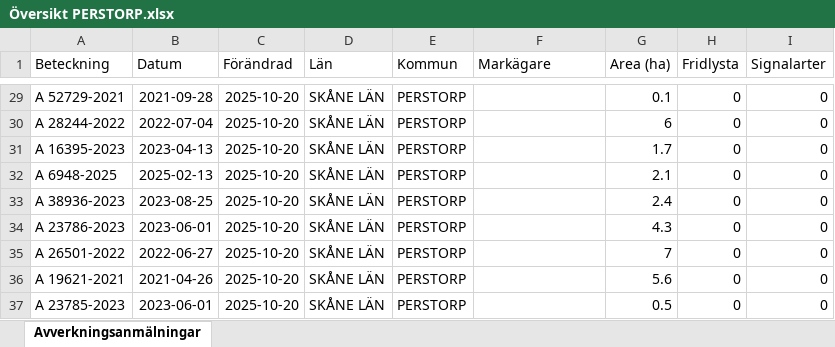
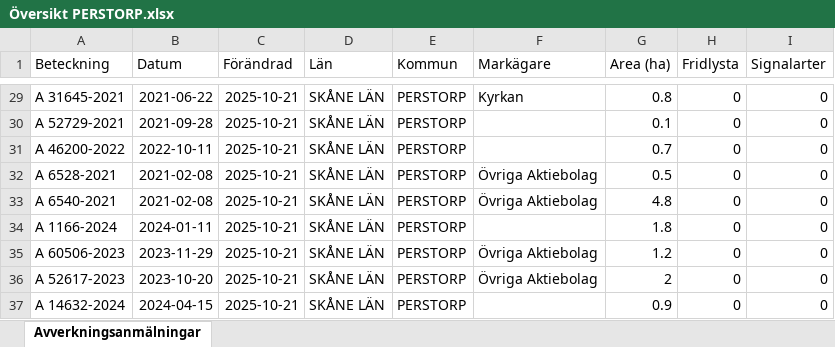
Before and after one commit to klasma/Logging_1275, an Excel workbook: Översikt PERSTORP.xlsx, sheet Avverkningsanmälningar, drawn as a sheet; only a part is shown, gaps mark what is left out; values as stored, in another font and other column widths than the file's, no borders; the diff covers the shown part only; the diff names each change by its address in the sheet, - before the commit and + after, or states it on an @@ line.

```diff
--- a/Översikt PERSTORP.xlsx (sheet Avverkningsanmälningar)
+++ b/Översikt PERSTORP.xlsx (sheet Avverkningsanmälningar)
-A29 (Beteckning): A 52729-2021
+A29 (Beteckning): A 31645-2021
-B29 (Datum): 2021-09-28
+B29 (Datum): 2021-06-22
-C29:C37 (Förändrad): 2025-10-20
+C29:C37 (Förändrad): 2025-10-21
-F29 (Markägare): (empty)
+F29 (Markägare): Kyrkan
-G29 (Area (ha)): 0.1
+G29 (Area (ha)): 0.8
-A30 (Beteckning): A 28244-2022
+A30 (Beteckning): A 52729-2021
-B30 (Datum): 2022-07-04
+B30 (Datum): 2021-09-28
-G30 (Area (ha)): 6
+G30 (Area (ha)): 0.1
-A31 (Beteckning): A 16395-2023
+A31 (Beteckning): A 46200-2022
-B31 (Datum): 2023-04-13
+B31 (Datum): 2022-10-11
-G31 (Area (ha)): 1.7
+G31 (Area (ha)): 0.7
-A32 (Beteckning): A 6948-2025
+A32 (Beteckning): A 6528-2021
-B32 (Datum): 2025-02-13
+B32 (Datum): 2021-02-08
-F32:F33 (Markägare): (empty)
+F32:F33 (Markägare): Övriga Aktiebolag
-G32 (Area (ha)): 2.1
+G32 (Area (ha)): 0.5
-A33 (Beteckning): A 38936-2023
+A33 (Beteckning): A 6540-2021
-B33 (Datum): 2023-08-25
+B33 (Datum): 2021-02-08
-G33 (Area (ha)): 2.4
+G33 (Area (ha)): 4.8
-A34 (Beteckning): A 23786-2023
+A34 (Beteckning): A 1166-2024
-B34 (Datum): 2023-06-01
+B34 (Datum): 2024-01-11
-G34 (Area (ha)): 4.3
+G34 (Area (ha)): 1.8
-A35 (Beteckning): A 26501-2022
+A35 (Beteckning): A 60506-2023
-B35 (Datum): 2022-06-27
+B35 (Datum): 2023-11-29
-F35:F36 (Markägare): (empty)
+F35:F36 (Markägare): Övriga Aktiebolag
-G35 (Area (ha)): 7
+G35 (Area (ha)): 1.2
-A36 (Beteckning): A 19621-2021
+A36 (Beteckning): A 52617-2023
-B36 (Datum): 2021-04-26
+B36 (Datum): 2023-10-20
-G36 (Area (ha)): 5.6
+G36 (Area (ha)): 2
-A37 (Beteckning): A 23785-2023
+A37 (Beteckning): A 14632-2024
-B37 (Datum): 2023-06-01
+B37 (Datum): 2024-04-15
-G37 (Area (ha)): 0.5
+G37 (Area (ha)): 0.9
```
Also changed, not shown: 434 edited cells elsewhere in this sheet, artfynd/A 32842-2024 artfynd.xlsx, artfynd/A 36700-2025 artfynd.xlsx, 14 other files.
